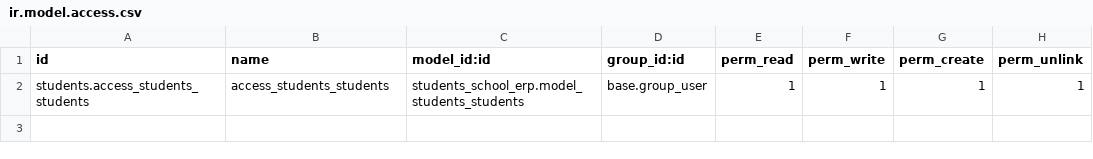
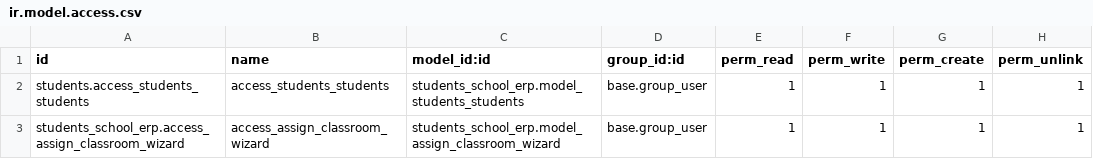
Before and after one commit to EleziE/School_ERP, a CSV file: students_school_erp/security/ir.model.access.csv, drawn as a sheet.

```diff
--- a/students_school_erp/security/ir.model.access.csv
+++ b/students_school_erp/security/ir.model.access.csv
@@ -2 +2,2 @@ id,name,model_id:id,group_id:id,perm_read,perm_write,perm_create,perm_unlink
 students.access_students_students,access_students_students,students_school_erp.model_students_students,base.group_user,1,1,1,1
+students_school_erp.access_assign_classroom_wizard,access_assign_classroom_wizard,students_school_erp.model_assign_classroom_wizard,base.group_user,1,1,1,1
```
Also changed, not shown: 15 other files.
